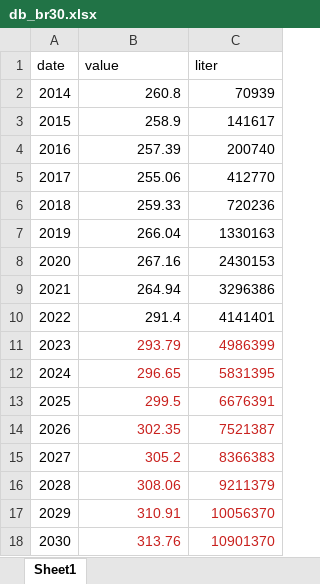
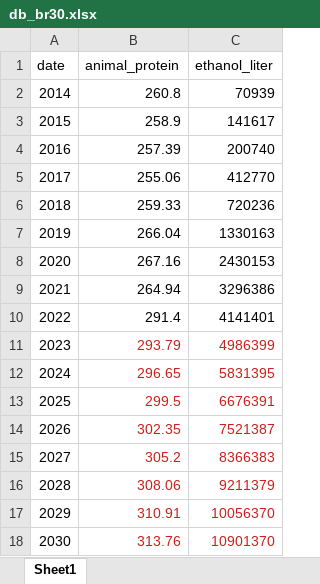
Before and after one commit to crisGriebler/IRD, an Excel workbook: @tech/FS/Grafico 5 - Proteina/db_br30.xlsx, sheet Sheet1, drawn as a sheet; values as stored, in another font and other column widths than the file's, no borders; the diff names each change by its address in the sheet, - before the commit and + after, or states it on an @@ line.

```diff
--- a/@tech/FS/Grafico 5 - Proteina/db_br30.xlsx (sheet Sheet1)
+++ b/@tech/FS/Grafico 5 - Proteina/db_br30.xlsx (sheet Sheet1)
-B1: value
+B1: animal_protein
-C1: liter
+C1: ethanol_liter
```
Also changed, not shown: 3 other files.
